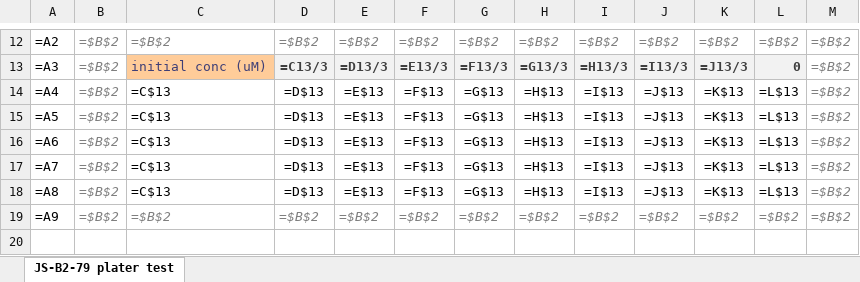
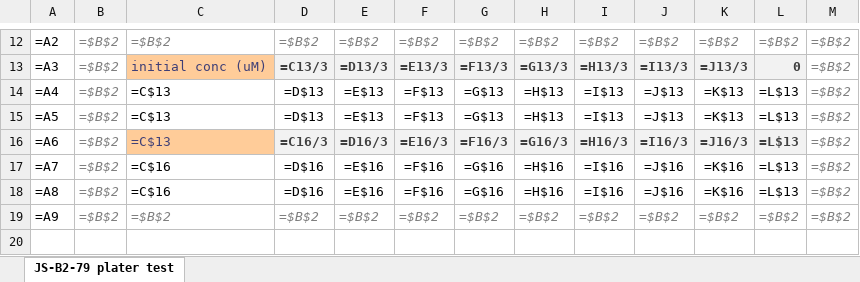
Before and after one commit to jackwalkerstevenson/shokat_bitopic_scripts, an Excel workbook: import_template.xlsx, sheet JS-B2-79 plater test, drawn as a sheet; only a part is shown, gaps mark what is left out; values as stored, in another font and other column widths than the file's, no borders; formulas are shown in place of their values; conditional formats not drawn; the diff names each change by its address in the sheet, - before the commit and + after, or states it on an @@ line.

Commit message:
Updated import template with more options for complicated experiments, plus automatic coloring for catching errors

```diff
--- a/import_template.xlsx (sheet JS-B2-79 plater test)
+++ b/import_template.xlsx (sheet JS-B2-79 plater test)
@@ C16 fill: none → #FFCC99, text colour: black → #3F3F76 @@
-D16: =D$13
+D16: =C16/3
@@ D16:L16 fill: none → #F2F2F2, bold: off → on, text colour: black → #3F3F3F @@
-E16: =E$13
+E16: =D16/3
-F16: =F$13
+F16: =E16/3
-G16: =G$13
+G16: =F16/3
-H16: =H$13
+H16: =G16/3
-I16: =I$13
+I16: =H16/3
-J16: =J$13
+J16: =I16/3
-K16: =K$13
+K16: =J16/3
-C17:C18: =C$13
+C17:C18: =C$16
-D17:D18: =D$13
+D17:D18: =D$16
-E17:E18: =E$13
+E17:E18: =E$16
-F17:F18: =F$13
+F17:F18: =F$16
-G17:G18: =G$13
+G17:G18: =G$16
-H17:H18: =H$13
+H17:H18: =H$16
-I17:I18: =I$13
+I17:I18: =I$16
-J17:J18: =J$13
+J17:J18: =J$16
-K17:K18: =K$13
+K17:K18: =K$16
```
